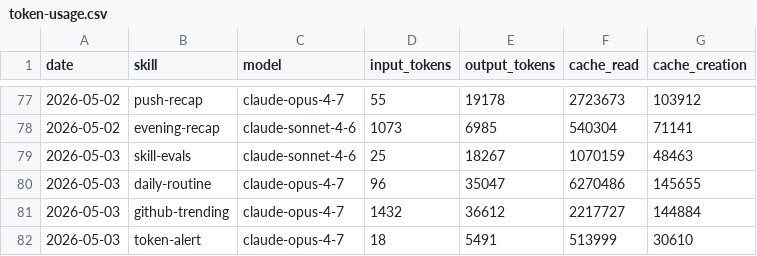
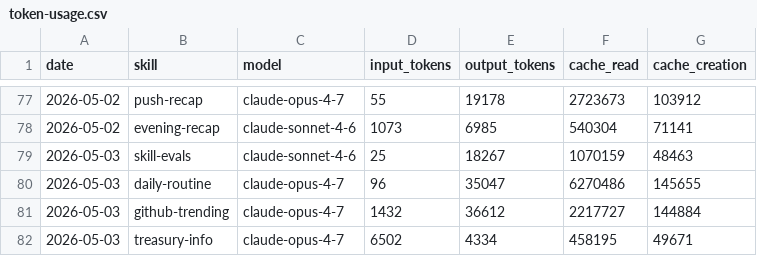
Before and after one commit to aeonfun/aeon, a CSV file: memory/token-usage.csv, drawn as a sheet; only a part is shown, gaps mark what is left out.

Commit message:
chore(treasury-info): auto-commit 2026-05-03

```diff
--- a/memory/token-usage.csv
+++ b/memory/token-usage.csv
@@ -81,2 +81,2 @@ date,skill,model,input_tokens,output_tokens,cache_read,cache_creation
 2026-05-03,github-trending,claude-opus-4-7,1432,36612,2217727,144884
-2026-05-03,token-alert,claude-opus-4-7,18,5491,513999,30610
+2026-05-03,treasury-info,claude-opus-4-7,6502,4334,458195,49671
```
Also changed, not shown: 2 other files.
